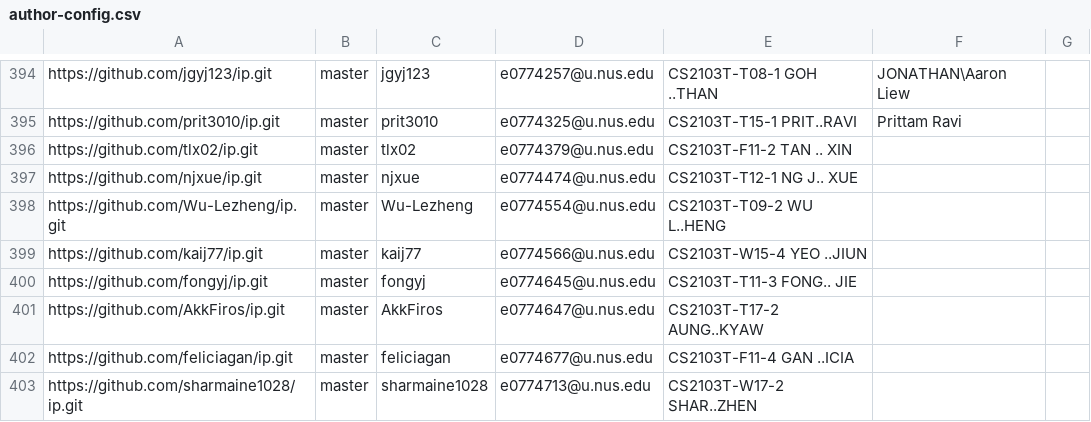
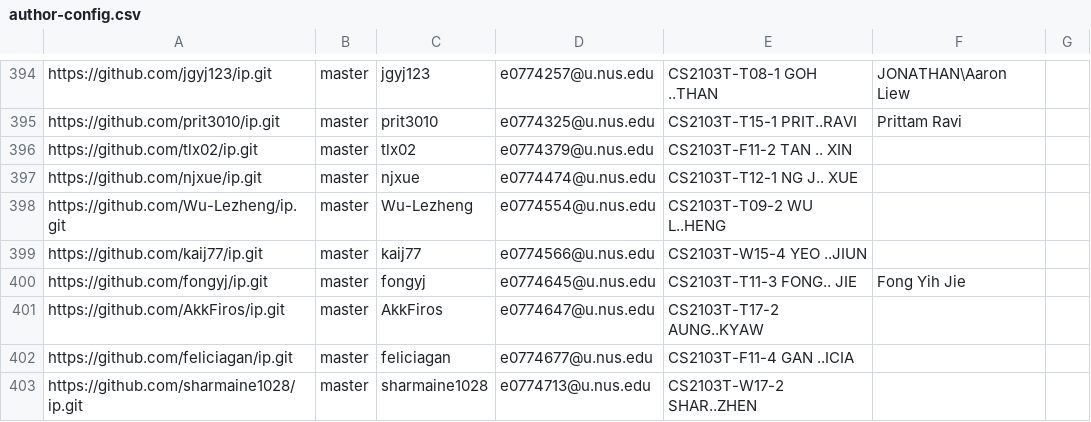
Before and after one commit to nus-cs2103-AY2223S1/ip-dashboard, a CSV file: configs/author-config.csv, drawn as a sheet; only a part is shown, gaps mark what is left out.

Commit message:
Update configs

```diff
--- a/configs/author-config.csv
+++ b/configs/author-config.csv
@@ -399,3 +399,3 @@ https://github.com/Wu-Lezheng/ip.git,master,Wu-Lezheng,e0774554@u.nus.edu,CS2103
 https://github.com/kaij77/ip.git,master,kaij77,e0774566@u.nus.edu,CS2103T-W15-4 YEO ..JIUN,,
-https://github.com/fongyj/ip.git,master,fongyj,e0774645@u.nus.edu,CS2103T-T11-3 FONG.. JIE,,
+https://github.com/fongyj/ip.git,master,fongyj,e0774645@u.nus.edu,CS2103T-T11-3 FONG.. JIE,Fong Yih Jie,
 https://github.com/AkkFiros/ip.git,master,AkkFiros,e0774647@u.nus.edu,CS2103T-T17-2 AUNG..KYAW,,
```
